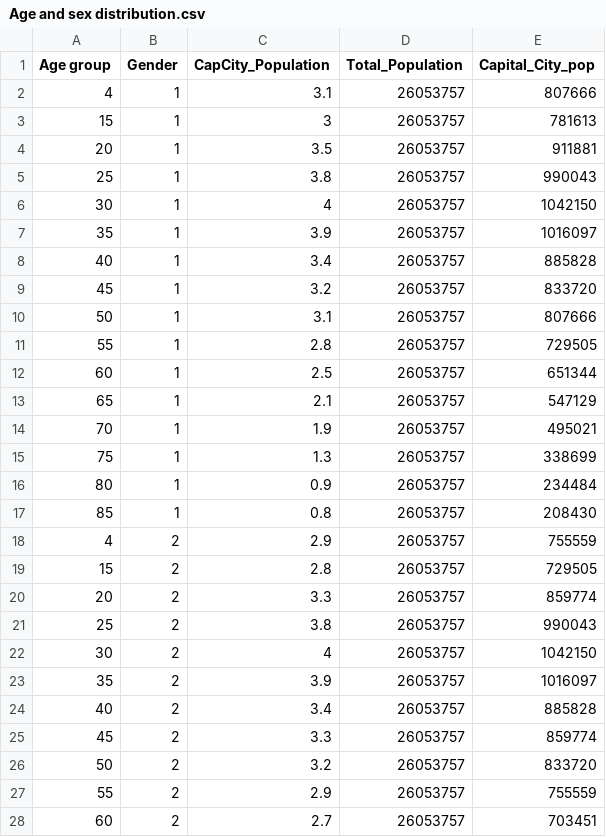
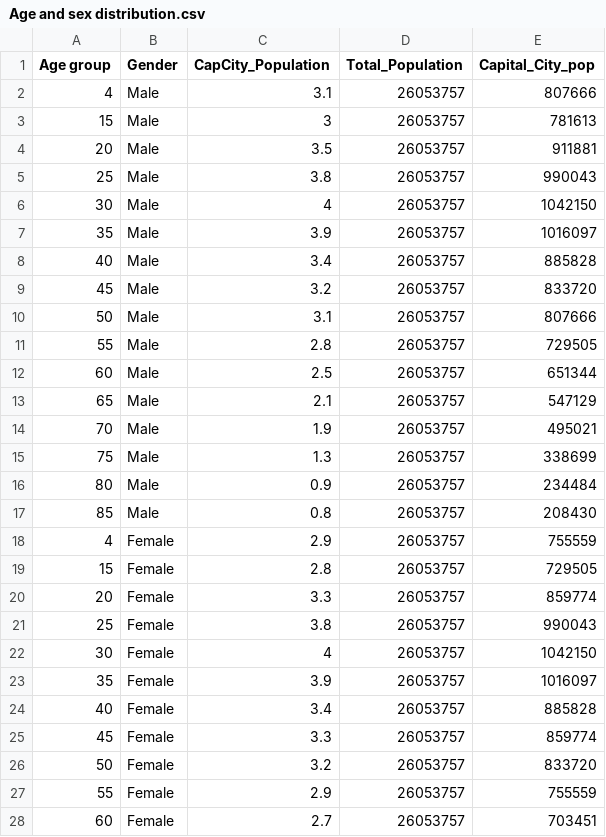
Before and after one commit to duytran1301/FIT3179_vis2, a CSV file: Age and sex distribution.csv, drawn as a sheet; only a part is shown; the diff covers the shown part only.

Commit message:
Update Age and sex distribution.csv

```diff
--- a/Age and sex distribution.csv
+++ b/Age and sex distribution.csv
@@ -1,28 +1,28 @@
 Age group,Gender,CapCity_Population,Total_Population,Capital_City_pop
-4,1,3.1,26053757,807666
-15,1,3,26053757,781613
-20,1,3.5,26053757,911881
-25,1,3.8,26053757,990043
-30,1,4,26053757,1042150
-35,1,3.9,26053757,1016097
-40,1,3.4,26053757,885828
-45,1,3.2,26053757,833720
-50,1,3.1,26053757,807666
-55,1,2.8,26053757,729505
-60,1,2.5,26053757,651344
-65,1,2.1,26053757,547129
-70,1,1.9,26053757,495021
-75,1,1.3,26053757,338699
-80,1,0.9,26053757,234484
-85,1,0.8,26053757,208430
-4,2,2.9,26053757,755559
-15,2,2.8,26053757,729505
-20,2,3.3,26053757,859774
-25,2,3.8,26053757,990043
-30,2,4,26053757,1042150
-35,2,3.9,26053757,1016097
-40,2,3.4,26053757,885828
-45,2,3.3,26053757,859774
-50,2,3.2,26053757,833720
-55,2,2.9,26053757,755559
-60,2,2.7,26053757,703451
+4,Male,3.1,26053757,807666
+15,Male,3,26053757,781613
+20,Male,3.5,26053757,911881
+25,Male,3.8,26053757,990043
+30,Male,4,26053757,1042150
+35,Male,3.9,26053757,1016097
+40,Male,3.4,26053757,885828
+45,Male,3.2,26053757,833720
+50,Male,3.1,26053757,807666
+55,Male,2.8,26053757,729505
+60,Male,2.5,26053757,651344
+65,Male,2.1,26053757,547129
+70,Male,1.9,26053757,495021
+75,Male,1.3,26053757,338699
+80,Male,0.9,26053757,234484
+85,Male,0.8,26053757,208430
+4,Female,2.9,26053757,755559
+15,Female,2.8,26053757,729505
+20,Female,3.3,26053757,859774
+25,Female,3.8,26053757,990043
+30,Female,4,26053757,1042150
+35,Female,3.9,26053757,1016097
+40,Female,3.4,26053757,885828
+45,Female,3.3,26053757,859774
+50,Female,3.2,26053757,833720
+55,Female,2.9,26053757,755559
+60,Female,2.7,26053757,703451
```
Also changed, not shown: 5 edited cells elsewhere in this file.
